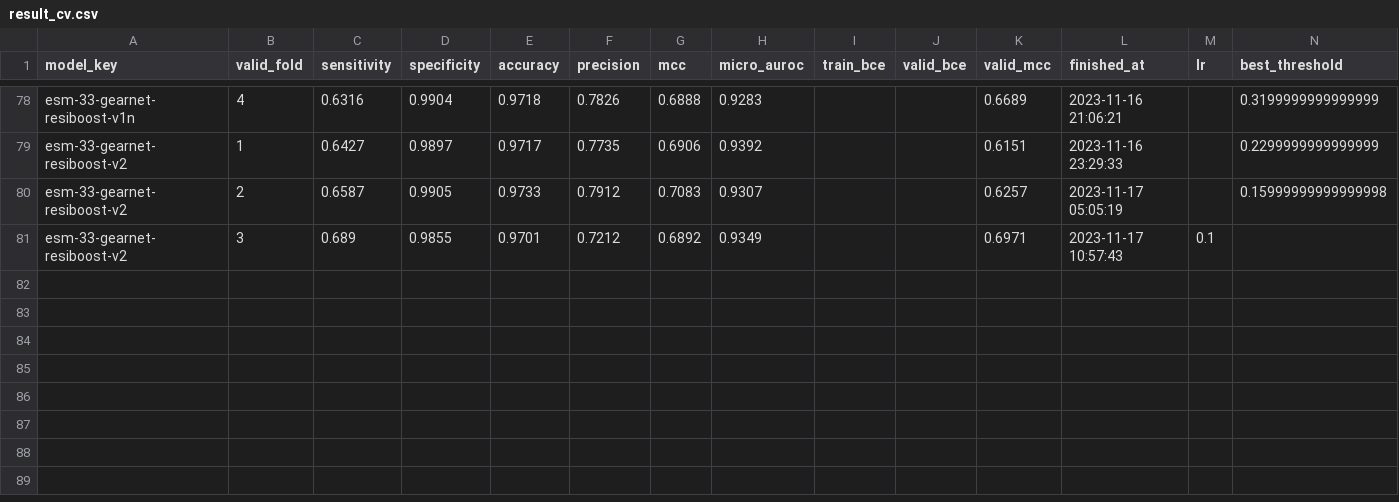
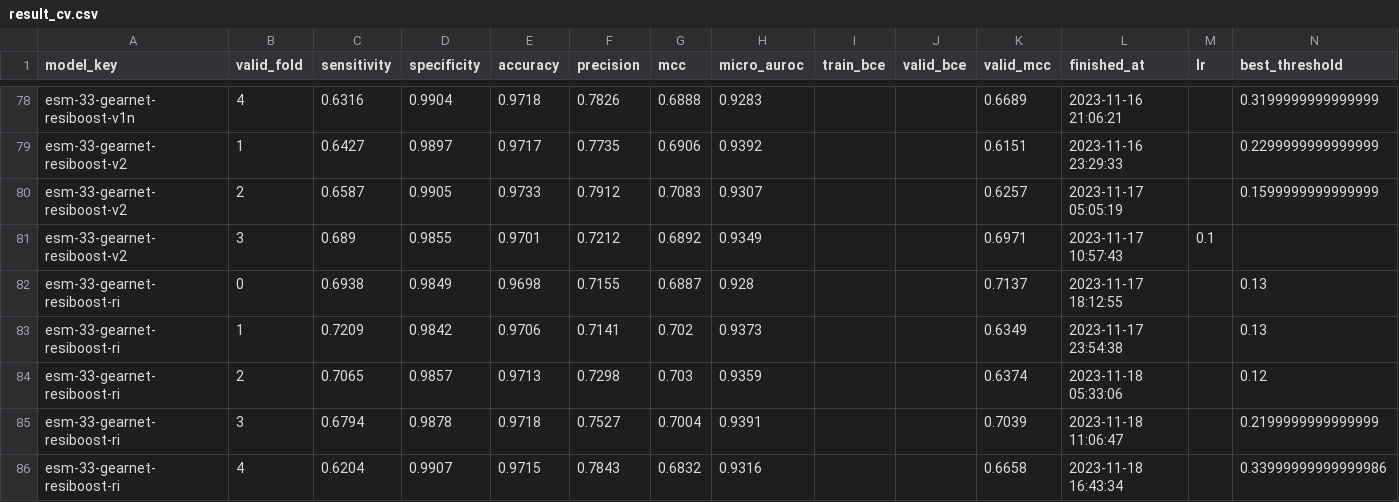
Before and after one commit to dlwocks31/atpbind, a CSV file: result_cv/result_cv.csv, drawn as a sheet; only a part is shown, gaps mark what is left out; the diff names each change by its address in the sheet, - before the commit and + after, or states it on an @@ line.

Commit message:
add imatinib data

```diff
--- a/result_cv/result_cv.csv
+++ b/result_cv/result_cv.csv
-N80 (best_threshold): 0.15999999999999998
+N80 (best_threshold): 0.1599999999999999
+row 82: esm-33-gearnet-resiboost-ri | 0 | 0.6938 | 0.9849 | 0.9698 | 0.7155 | 0.6887 | 0.928 |  |  | 0.7137 | 2023-11-17 18:12:55 |  | 0.13
+row 83: esm-33-gearnet-resiboost-ri | 1 | 0.7209 | 0.9842 | 0.9706 | 0.7141 | 0.702 | 0.9373 |  |  | 0.6349 | 2023-11-17 23:54:38 |  | 0.13
+row 84: esm-33-gearnet-resiboost-ri | 2 | 0.7065 | 0.9857 | 0.9713 | 0.7298 | 0.703 | 0.9359 |  |  | 0.6374 | 2023-11-18 05:33:06 |  | 0.12
+row 85: esm-33-gearnet-resiboost-ri | 3 | 0.6794 | 0.9878 | 0.9718 | 0.7527 | 0.7004 | 0.9391 |  |  | 0.7039 | 2023-11-18 11:06:47 |  | 0.2199999999999999
+row 86: esm-33-gearnet-resiboost-ri | 4 | 0.6204 | 0.9907 | 0.9715 | 0.7843 | 0.6832 | 0.9316 |  |  | 0.6658 | 2023-11-18 16:43:34 |  | 0.33999999999999986
```
Also changed, not shown: 11 other files.
